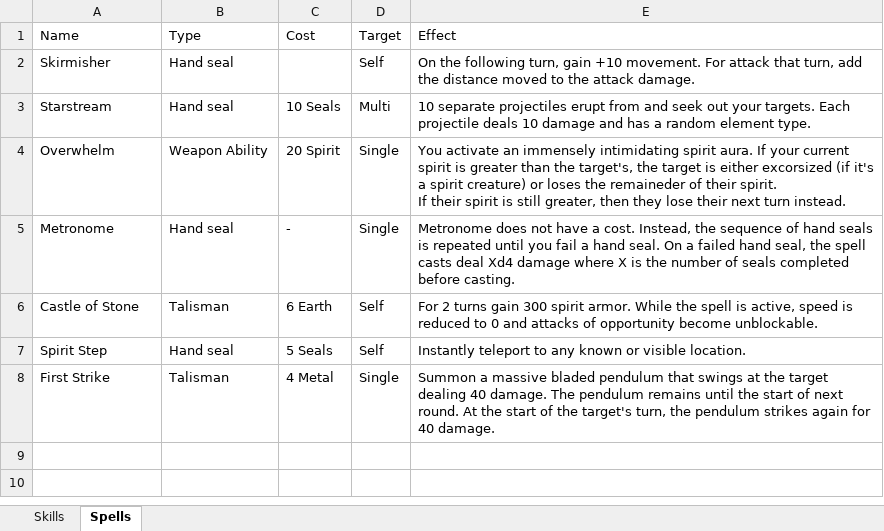
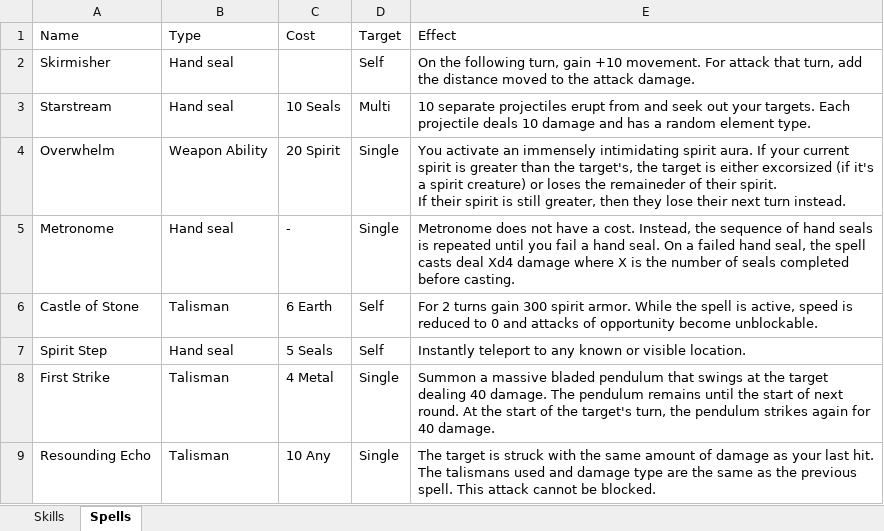
Before and after one commit to TheScottishninja/Onmyoji, an Excel workbook: Skillsets.xlsx, sheet Spells, drawn as a sheet; values as stored, in another font and other column widths than the file's, no borders; the diff names each change by its address in the sheet, - before the commit and + after, or states it on an @@ line.

```diff
--- a/Skillsets.xlsx (sheet Spells)
+++ b/Skillsets.xlsx (sheet Spells)
+row 9: Resounding Echo | Talisman | 10 Any | Single | The target is struck with the same amount of damage as your last hit. The talismans used and damage type are the same as the previous spell. This attack cannot be blocked.
```
Also changed, not shown: sheet Skills, 4 other files.
